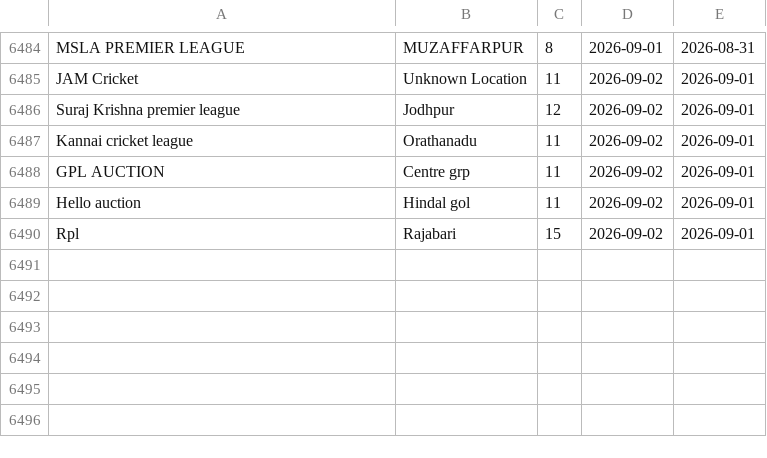
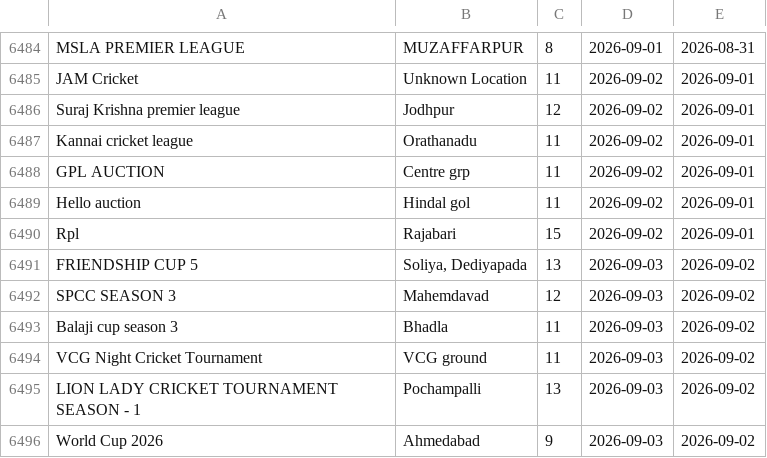
Before and after one commit to Darshilshahcricbattle/CricAuction, a CSV file: cricauction_upcoming.csv, drawn as a sheet; only a part is shown, gaps mark what is left out; the diff names each change by its address in the sheet, - before the commit and + after, or states it on an @@ line.

Commit message:
Update auction data - 2026-09-02

```diff
--- a/cricauction_upcoming.csv
+++ b/cricauction_upcoming.csv
+row 6491: FRIENDSHIP CUP 5 | Soliya, Dediyapada | 13 | 2026-09-03 | 2026-09-02
+row 6492: SPCC SEASON 3 | Mahemdavad | 12 | 2026-09-03 | 2026-09-02
+row 6493: Balaji cup season 3 | Bhadla | 11 | 2026-09-03 | 2026-09-02
+row 6494: VCG Night Cricket Tournament | VCG ground | 11 | 2026-09-03 | 2026-09-02
+row 6495: LION LADY CRICKET TOURNAMENT SEASON - 1 | Pochampalli | 13 | 2026-09-03 | 2026-09-02
+row 6496: World Cup 2026 | Ahmedabad | 9 | 2026-09-03 | 2026-09-02
```
